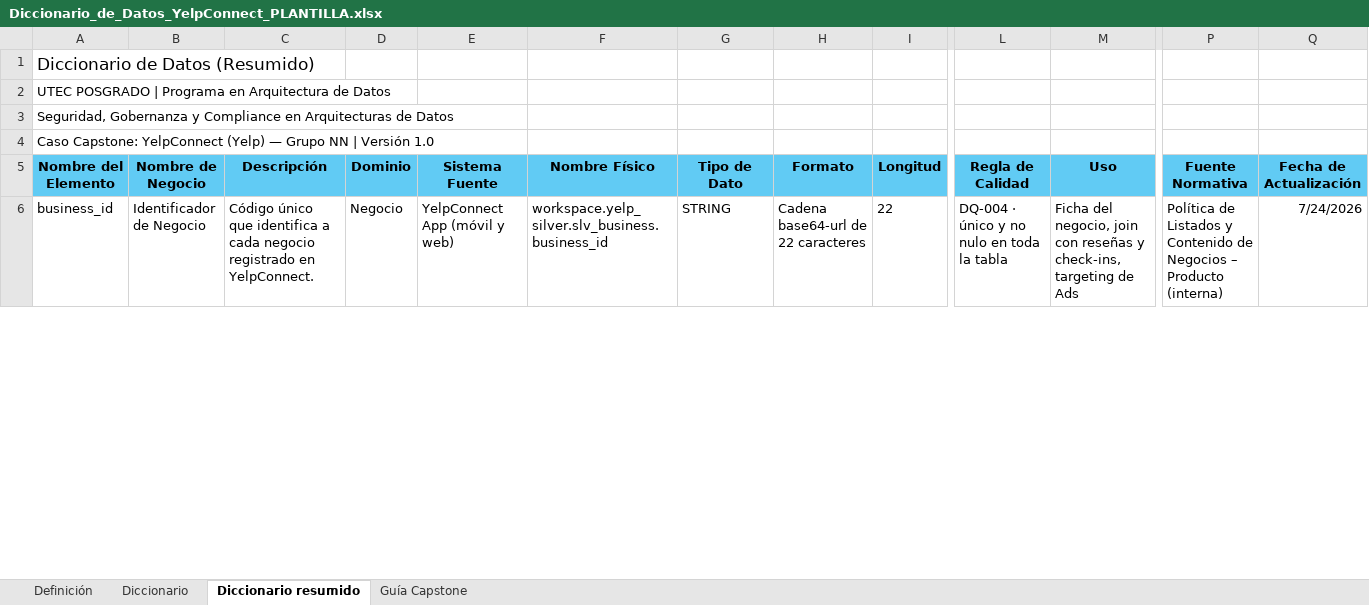
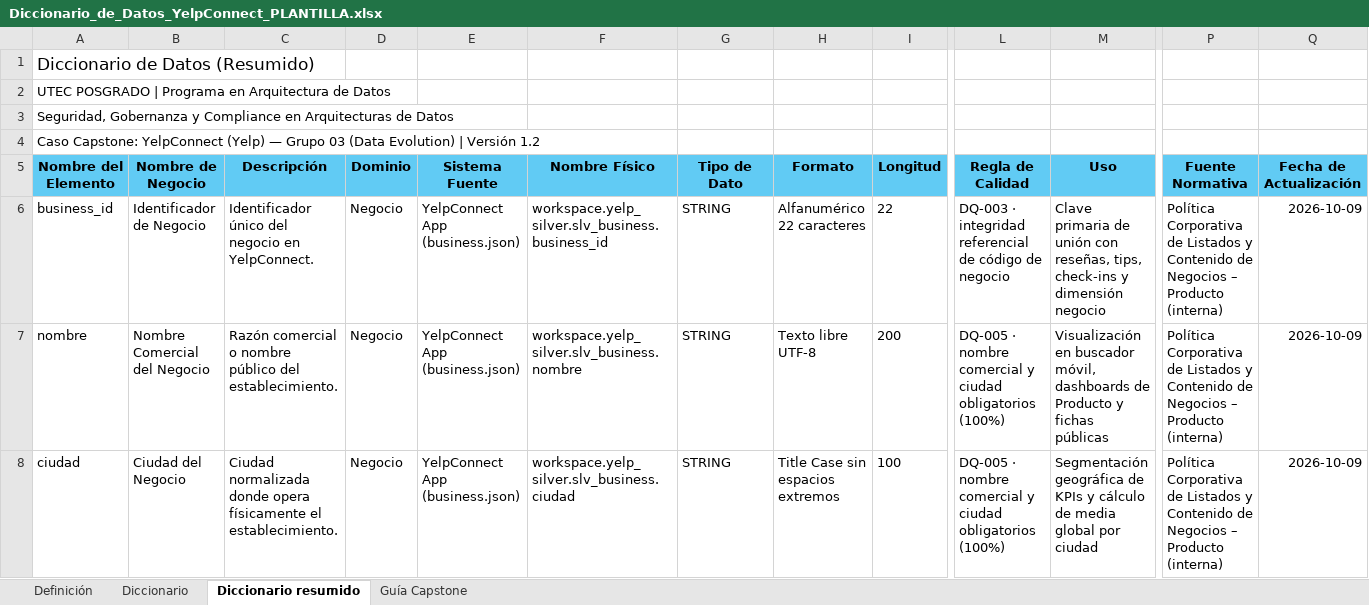
Before and after one commit to utecgrupo3/utec-data-architecture-program, an Excel workbook: E4_diccionario_glosario/plantillas/Diccionario_de_Datos_YelpConnect_PLANTILLA.xlsx, sheet Diccionario resumido, drawn as a sheet; only a part is shown, gaps mark what is left out; values as stored, in another font and other column widths than the file's, no borders; rows hold the shown columns only; the diff covers the shown part only; the diff names each change by its address in the sheet, - before the commit and + after, or states it on an @@ line.

Commit message:
feat(E4): completar glosario (23 terminos), diccionario (67 atributos) y notebooks E4.1/E4.2

```diff
--- a/E4_diccionario_glosario/plantillas/Diccionario_de_Datos_YelpConnect_PLANTILLA.xlsx (sheet Diccionario resumido)
+++ b/E4_diccionario_glosario/plantillas/Diccionario_de_Datos_YelpConnect_PLANTILLA.xlsx (sheet Diccionario resumido)
-A4 (Nombre del Elemento): …— Grupo NN | Versión 1.0
+A4 (Nombre del Elemento): …— Grupo 03 (Data Evolution) | Versión 1.2
-C6 (Descripción): Código único que identifica a cada negocio registrado en YelpConnect.
+C6 (Descripción): Identificador único del negocio en YelpConnect.
-E6 (Sistema Fuente): YelpConnect App (móvil y web)
+E6 (Sistema Fuente): YelpConnect App (business.json)
-H6 (Formato): Cadena base64-url de 22 caracteres
+H6 (Formato): Alfanumérico 22 caracteres
-L6 (Regla de Calidad): DQ-004 · único y no nulo en toda la tabla
+L6 (Regla de Calidad): DQ-003 · integridad referencial de código de negocio
-M6 (Uso): Ficha del negocio, join con reseñas y check-ins, targeting de Ads
+M6 (Uso): Clave primaria de unión con reseñas, tips, check-ins y dimensión negocio
-P6 (Fuente Normativa): Política de Listados…
+P6 (Fuente Normativa): Política Corporativa de Listados…
-Q6 (Fecha de Actualización): 7/24/2026
+Q6 (Fecha de Actualización): 2026-10-09
+row 7: nombre | Nombre Comercial del Negocio | Razón comercial o nombre público del establecimiento. | Negocio | YelpConnect App (business.json) | workspace.yelp_silver.slv_business.nombre | STRING | Texto libre UTF-8 | 200 | DQ-005 · nombre comercial y ciudad obligatorios (100%) | Visualización en buscador móvil, dashboards de Producto y fichas públicas | Política Corporativa de Listados y Contenido de Negocios – Producto (interna) | 2026-10-09
+row 8: ciudad | Ciudad del Negocio | Ciudad normalizada donde opera físicamente el establecimiento. | Negocio | YelpConnect App (business.json) | workspace.yelp_silver.slv_business.ciudad | STRING | Title Case sin espacios extremos | 100 | DQ-005 · nombre comercial y ciudad obligatorios (100%) | Segmentación geográfica de KPIs y cálculo de media global por ciudad | Política Corporativa de Listados y Contenido de Negocios – Producto (interna) | 2026-10-09
```
Also changed, not shown: 62 added rows and 20 edited cells elsewhere in this sheet, sheet Diccionario, sheet Guía Capstone, E4_diccionario_glosario/plantillas/Glosario_de_terminos_de_negocio_YelpConnect_PLANTILLA.xlsx, 4 other files.
